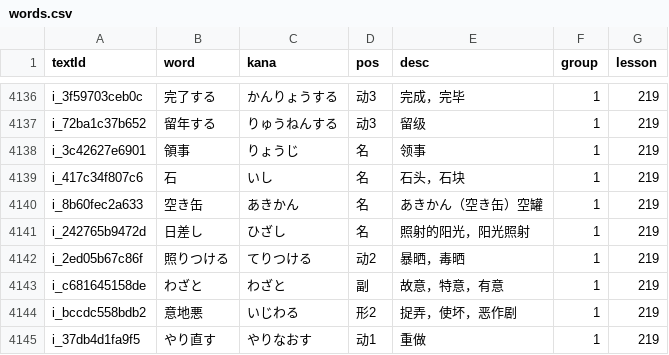
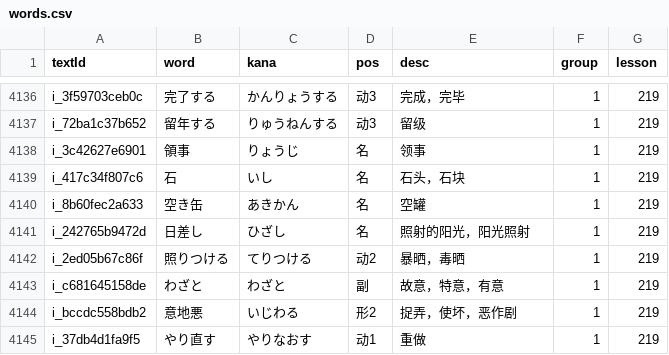
Before and after one commit to cencuansen/simple-pages, a CSV file: japanese/public/jsons/words.csv, drawn as a sheet; only a part is shown, gaps mark what is left out.

Commit message:
update japanese

```diff
--- a/japanese/public/jsons/words.csv
+++ b/japanese/public/jsons/words.csv
@@ -4139,3 +4139,3 @@ i_3c42627e6901,領事,りょうじ,名,领事,1,219
 i_417c34f807c6,石,いし,名,石头，石块,1,219
-i_8b60fec2a633,空き缶,あきかん,名,あきかん（空き缶）空罐,1,219
+i_8b60fec2a633,空き缶,あきかん,名,空罐,1,219
 i_242765b9472d,日差し,ひざし,名,照射的阳光，阳光照射,1,219
```
